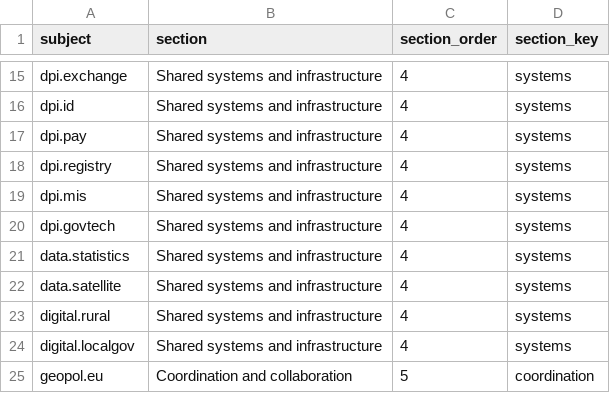
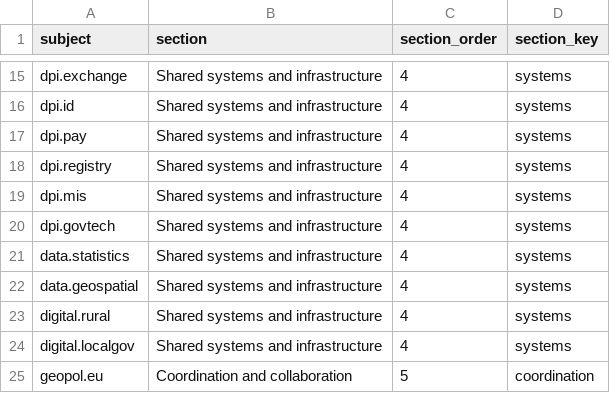
Before and after one commit to data-landscapers/osint-process, a CSV file: lookups/report-region-sections.csv, drawn as a sheet; only a part is shown, gaps mark what is left out.

```diff
--- a/lookups/report-region-sections.csv
+++ b/lookups/report-region-sections.csv
@@ -21,3 +21,3 @@ dpi.govtech,Shared systems and infrastructure,4,systems
 data.statistics,Shared systems and infrastructure,4,systems
-data.satellite,Shared systems and infrastructure,4,systems
+data.geospatial,Shared systems and infrastructure,4,systems
 digital.rural,Shared systems and infrastructure,4,systems
```
Also changed, not shown: 6 other files.
